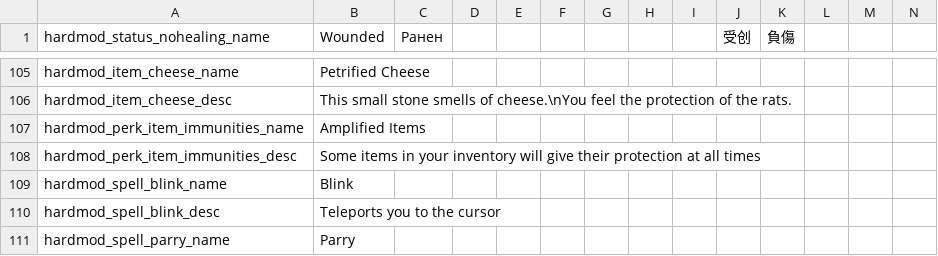
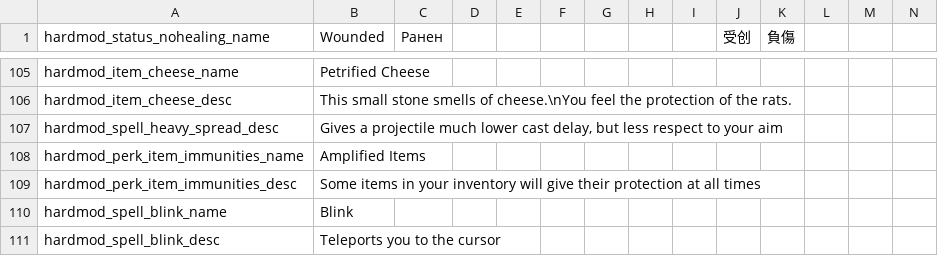
Before and after one commit to Conga0/noita.hardmod, a CSV file: files/standard.csv, drawn as a sheet; only a part is shown, gaps mark what is left out; the shorter side is filled out with more unchanged rows; rows hold the shown columns only; the diff names each change by its address in the sheet, - before the commit and + after, or states it on an @@ line.

```diff
--- a/files/standard.csv
+++ b/files/standard.csv
+row 107: hardmod_spell_heavy_spread_desc | Gives a projectile much lower cast delay, but less respect to your aim
```
Also changed, not shown: 3 other files.
